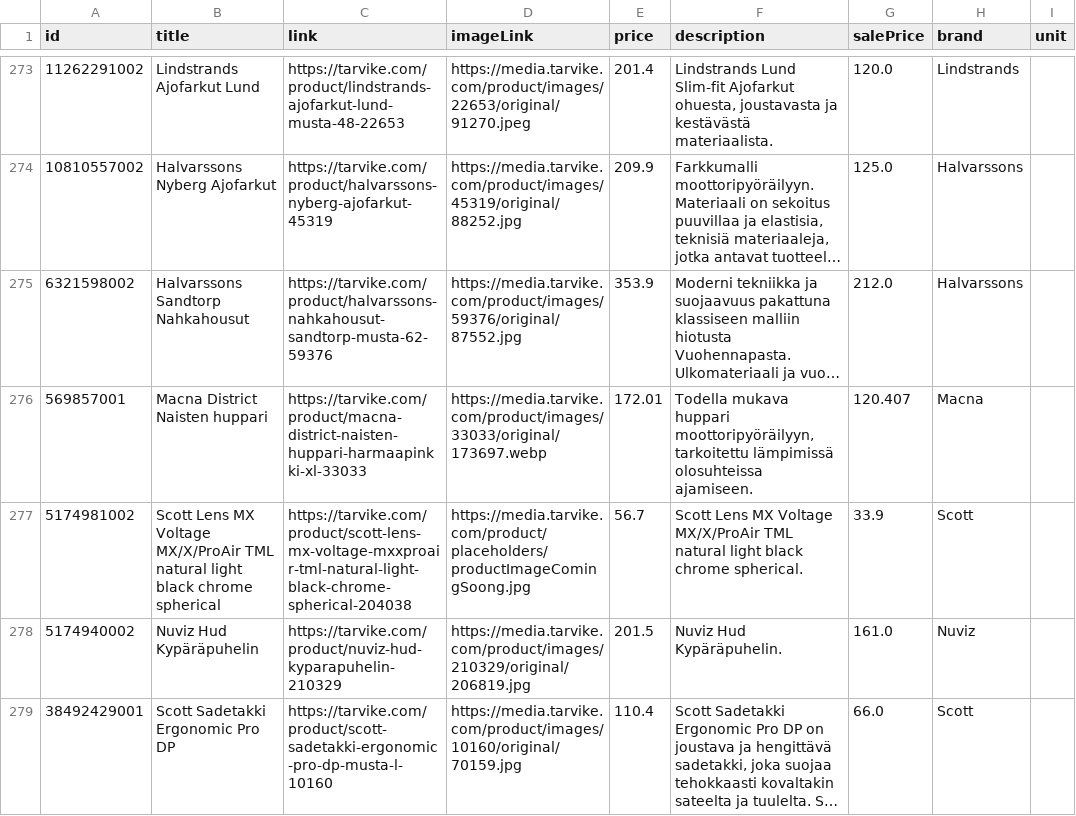
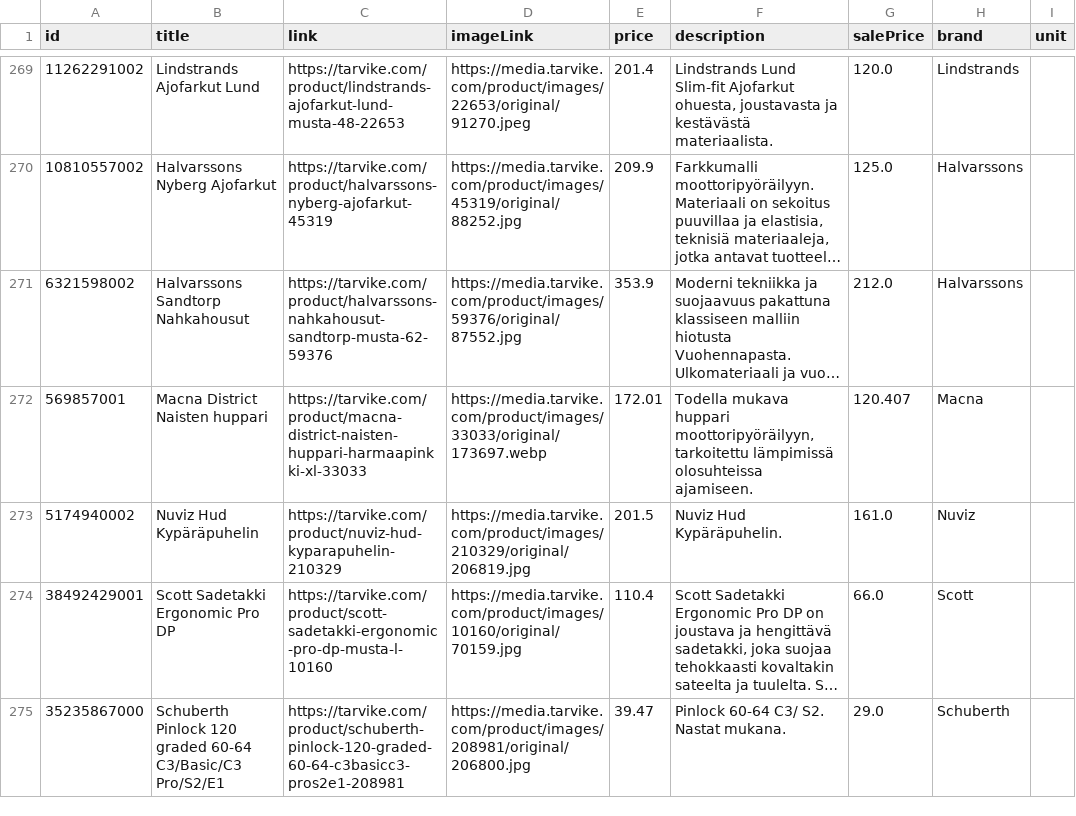
Before and after one commit to TarvikeTT/almadynamo, a CSV file: tarvike_tarjoukset_ai.csv, drawn as a sheet; only a part is shown, gaps mark what is left out; the shorter side is filled out with more unchanged rows; long unchanged cells end in …; removed rows and columns are numbered as before the commit, all else as after; the diff covers the shown part only; the diff names each change by its address in the sheet, - before the commit and + after, or states it on an @@ line.

```diff
--- a/tarvike_tarjoukset_ai.csv
+++ b/tarvike_tarjoukset_ai.csv
-row 277: 5174981002 | Scott Lens MX Voltage MX/X/ProAir TML natural light black chrome spherical | https://tarvike.com/product/scott-lens-mx-voltage-mxxproair-tml-natural-light-black-chrome-spherical-204038 | https://media.tarvike.com/product/placeholders/productImageComingSoong.jpg | 56.7 | Scott Lens MX Voltage MX/X/ProAir TML natural light black chrome spherical. | 33.9 | Scott
```
Also changed, not shown: 5 removed rows and 6 moved rows elsewhere in this file, tarvike_metsa_piha_ja_puutarha_feed.csv, tarvike_monkijat_feed.csv, 2 other files.
